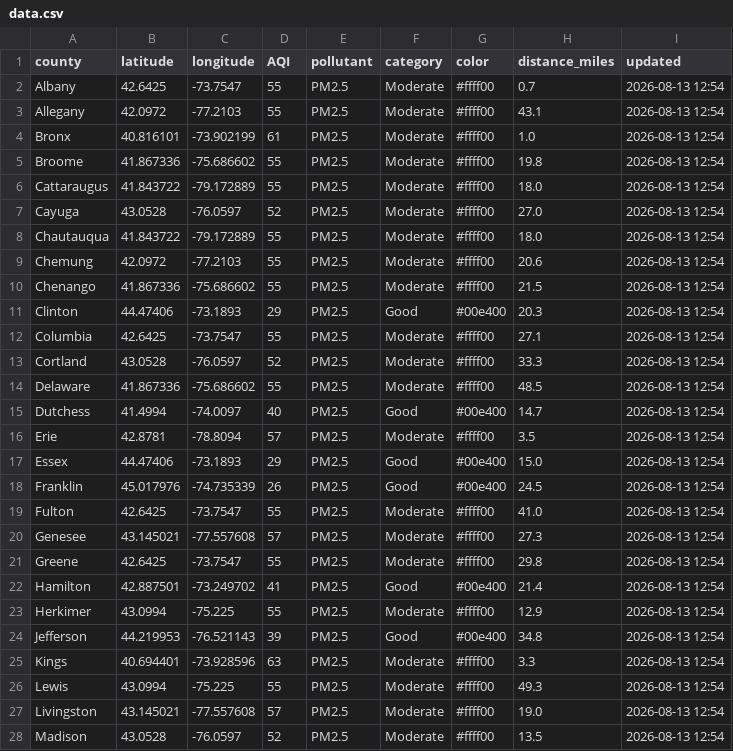
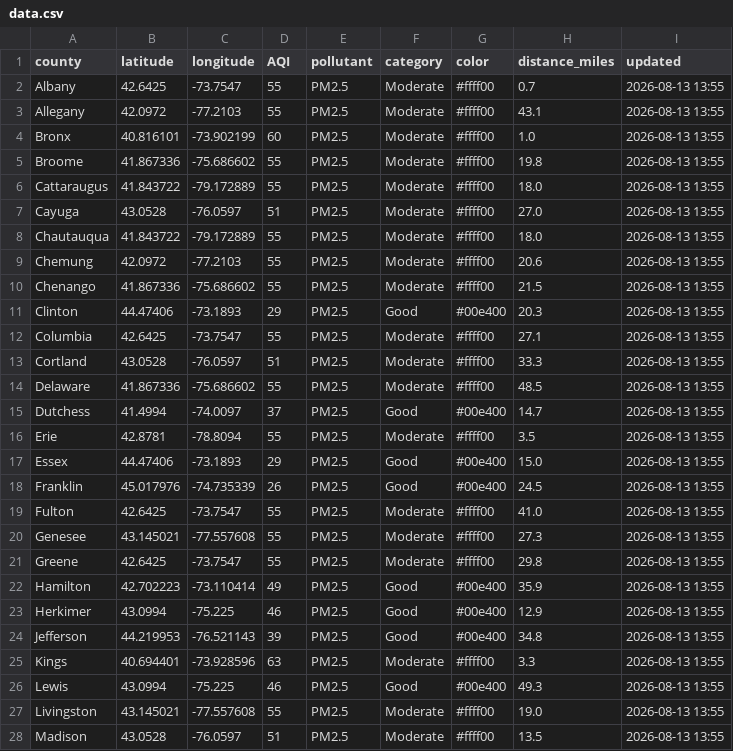
Before and after one commit to somaiyahhafeez/nyc-aqi-map, a CSV file: data.csv, drawn as a sheet; only a part is shown; the diff covers the shown part only.

```diff
--- a/data.csv
+++ b/data.csv
@@ -1,28 +1,28 @@
 county,latitude,longitude,AQI,pollutant,category,color,distance_miles,updated
-Albany,42.6425,-73.7547,55,PM2.5,Moderate,#ffff00,0.7,2026-08-13 12:54
-Allegany,42.0972,-77.2103,55,PM2.5,Moderate,#ffff00,43.1,2026-08-13 12:54
-Bronx,40.816101,-73.902199,61,PM2.5,Moderate,#ffff00,1.0,2026-08-13 12:54
-Broome,41.867336,-75.686602,55,PM2.5,Moderate,#ffff00,19.8,2026-08-13 12:54
-Cattaraugus,41.843722,-79.172889,55,PM2.5,Moderate,#ffff00,18.0,2026-08-13 12:54
-Cayuga,43.0528,-76.0597,52,PM2.5,Moderate,#ffff00,27.0,2026-08-13 12:54
-Chautauqua,41.843722,-79.172889,55,PM2.5,Moderate,#ffff00,18.0,2026-08-13 12:54
-Chemung,42.0972,-77.2103,55,PM2.5,Moderate,#ffff00,20.6,2026-08-13 12:54
-Chenango,41.867336,-75.686602,55,PM2.5,Moderate,#ffff00,21.5,2026-08-13 12:54
-Clinton,44.47406,-73.1893,29,PM2.5,Good,#00e400,20.3,2026-08-13 12:54
-Columbia,42.6425,-73.7547,55,PM2.5,Moderate,#ffff00,27.1,2026-08-13 12:54
-Cortland,43.0528,-76.0597,52,PM2.5,Moderate,#ffff00,33.3,2026-08-13 12:54
-Delaware,41.867336,-75.686602,55,PM2.5,Moderate,#ffff00,48.5,2026-08-13 12:54
-Dutchess,41.4994,-74.0097,40,PM2.5,Good,#00e400,14.7,2026-08-13 12:54
-Erie,42.8781,-78.8094,57,PM2.5,Moderate,#ffff00,3.5,2026-08-13 12:54
-Essex,44.47406,-73.1893,29,PM2.5,Good,#00e400,15.0,2026-08-13 12:54
-Franklin,45.017976,-74.735339,26,PM2.5,Good,#00e400,24.5,2026-08-13 12:54
-Fulton,42.6425,-73.7547,55,PM2.5,Moderate,#ffff00,41.0,2026-08-13 12:54
-Genesee,43.145021,-77.557608,57,PM2.5,Moderate,#ffff00,27.3,2026-08-13 12:54
-Greene,42.6425,-73.7547,55,PM2.5,Moderate,#ffff00,29.8,2026-08-13 12:54
-Hamilton,42.887501,-73.249702,41,PM2.5,Good,#00e400,21.4,2026-08-13 12:54
-Herkimer,43.0994,-75.225,55,PM2.5,Moderate,#ffff00,12.9,2026-08-13 12:54
-Jefferson,44.219953,-76.521143,39,PM2.5,Good,#00e400,34.8,2026-08-13 12:54
-Kings,40.694401,-73.928596,63,PM2.5,Moderate,#ffff00,3.3,2026-08-13 12:54
-Lewis,43.0994,-75.225,55,PM2.5,Moderate,#ffff00,49.3,2026-08-13 12:54
-Livingston,43.145021,-77.557608,57,PM2.5,Moderate,#ffff00,19.0,2026-08-13 12:54
-Madison,43.0528,-76.0597,52,PM2.5,Moderate,#ffff00,13.5,2026-08-13 12:54
+Albany,42.6425,-73.7547,55,PM2.5,Moderate,#ffff00,0.7,2026-08-13 13:55
+Allegany,42.0972,-77.2103,55,PM2.5,Moderate,#ffff00,43.1,2026-08-13 13:55
+Bronx,40.816101,-73.902199,60,PM2.5,Moderate,#ffff00,1.0,2026-08-13 13:55
+Broome,41.867336,-75.686602,55,PM2.5,Moderate,#ffff00,19.8,2026-08-13 13:55
+Cattaraugus,41.843722,-79.172889,55,PM2.5,Moderate,#ffff00,18.0,2026-08-13 13:55
+Cayuga,43.0528,-76.0597,51,PM2.5,Moderate,#ffff00,27.0,2026-08-13 13:55
+Chautauqua,41.843722,-79.172889,55,PM2.5,Moderate,#ffff00,18.0,2026-08-13 13:55
+Chemung,42.0972,-77.2103,55,PM2.5,Moderate,#ffff00,20.6,2026-08-13 13:55
+Chenango,41.867336,-75.686602,55,PM2.5,Moderate,#ffff00,21.5,2026-08-13 13:55
+Clinton,44.47406,-73.1893,29,PM2.5,Good,#00e400,20.3,2026-08-13 13:55
+Columbia,42.6425,-73.7547,55,PM2.5,Moderate,#ffff00,27.1,2026-08-13 13:55
+Cortland,43.0528,-76.0597,51,PM2.5,Moderate,#ffff00,33.3,2026-08-13 13:55
+Delaware,41.867336,-75.686602,55,PM2.5,Moderate,#ffff00,48.5,2026-08-13 13:55
+Dutchess,41.4994,-74.0097,37,PM2.5,Good,#00e400,14.7,2026-08-13 13:55
+Erie,42.8781,-78.8094,55,PM2.5,Moderate,#ffff00,3.5,2026-08-13 13:55
+Essex,44.47406,-73.1893,29,PM2.5,Good,#00e400,15.0,2026-08-13 13:55
+Franklin,45.017976,-74.735339,26,PM2.5,Good,#00e400,24.5,2026-08-13 13:55
+Fulton,42.6425,-73.7547,55,PM2.5,Moderate,#ffff00,41.0,2026-08-13 13:55
+Genesee,43.145021,-77.557608,55,PM2.5,Moderate,#ffff00,27.3,2026-08-13 13:55
+Greene,42.6425,-73.7547,55,PM2.5,Moderate,#ffff00,29.8,2026-08-13 13:55
+Hamilton,42.702223,-73.110414,49,PM2.5,Good,#00e400,35.9,2026-08-13 13:55
+Herkimer,43.0994,-75.225,46,PM2.5,Good,#00e400,12.9,2026-08-13 13:55
+Jefferson,44.219953,-76.521143,39,PM2.5,Good,#00e400,34.8,2026-08-13 13:55
+Kings,40.694401,-73.928596,63,PM2.5,Moderate,#ffff00,3.3,2026-08-13 13:55
+Lewis,43.0994,-75.225,46,PM2.5,Good,#00e400,49.3,2026-08-13 13:55
+Livingston,43.145021,-77.557608,55,PM2.5,Moderate,#ffff00,19.0,2026-08-13 13:55
+Madison,43.0528,-76.0597,51,PM2.5,Moderate,#ffff00,13.5,2026-08-13 13:55
```
Also changed, not shown: 84 edited cells elsewhere in this file, nyc_data.csv.
